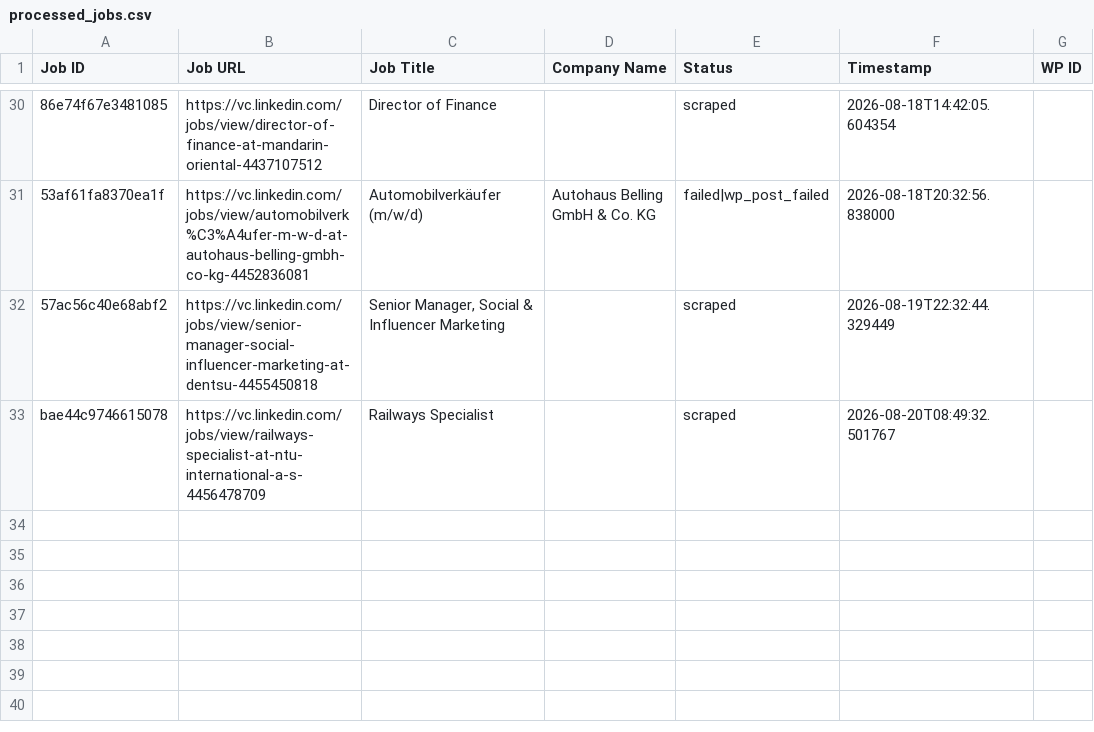
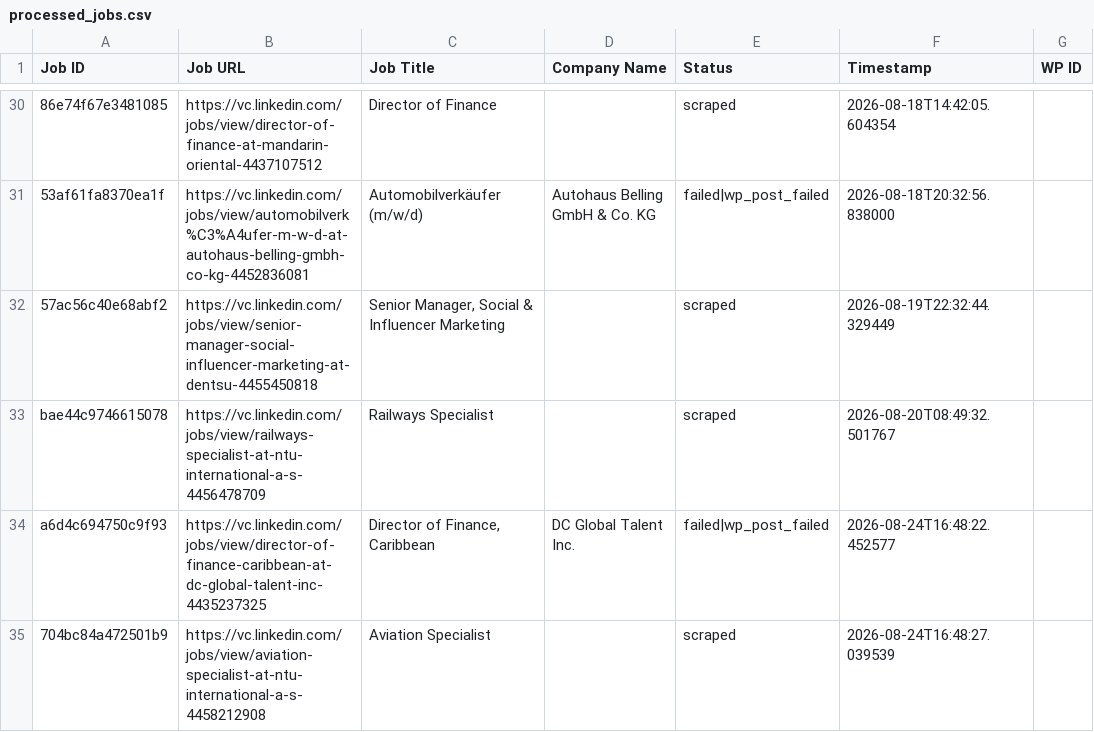
Before and after one commit to innovationinc2000/vc, a CSV file: processed_jobs.csv, drawn as a sheet; only a part is shown, gaps mark what is left out; the diff names each change by its address in the sheet, - before the commit and + after, or states it on an @@ line.

```diff
--- a/processed_jobs.csv
+++ b/processed_jobs.csv
+row 34: a6d4c694750c9f93 | https://vc.linkedin.com/jobs/view/director-of-finance-caribbean-at-dc-global-talent-inc-4435237325 | Director of Finance, Caribbean | DC Global Talent Inc. | failed|wp_post_failed | 2026-08-24T16:48:22.452577
+row 35: 704bc84a472501b9 | https://vc.linkedin.com/jobs/view/aviation-specialist-at-ntu-international-a-s-4458212908 | Aviation Specialist |  | scraped | 2026-08-24T16:48:27.039539
```
